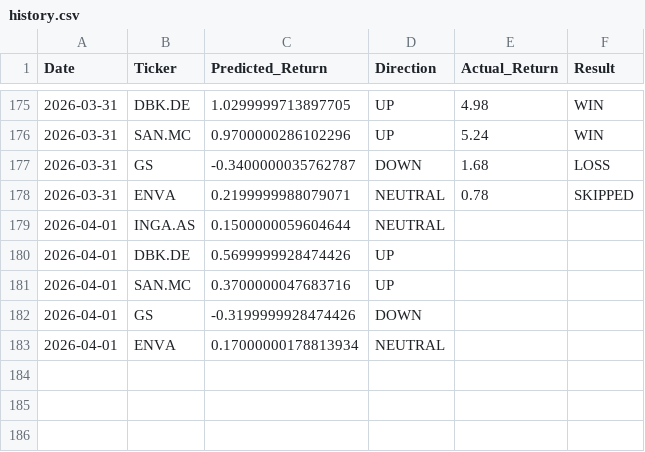
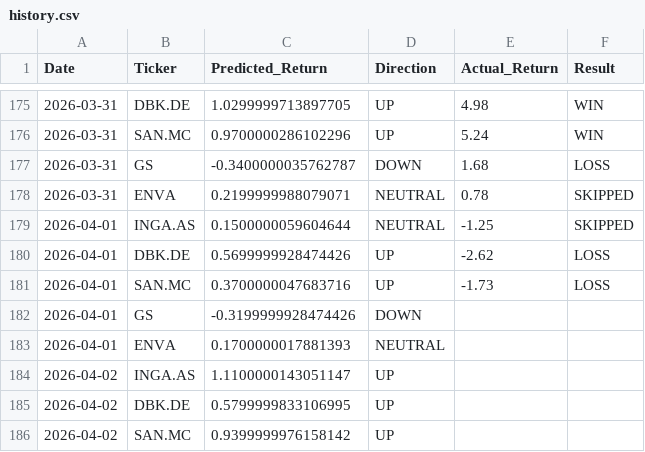
Before and after one commit to dimos-xe/stock-prediction-bot, a CSV file: history.csv, drawn as a sheet; only a part is shown, gaps mark what is left out.

Commit message:
📈 Update EU prediction history [skip ci]

```diff
--- a/history.csv
+++ b/history.csv
@@ -178,6 +178,9 @@ Date,Ticker,Predicted_Return,Direction,Actual_Return,Result
 2026-03-31,ENVA,0.2199999988079071,NEUTRAL,0.78,SKIPPED
-2026-04-01,INGA.AS,0.1500000059604644,NEUTRAL,,
-2026-04-01,DBK.DE,0.5699999928474426,UP,,
-2026-04-01,SAN.MC,0.3700000047683716,UP,,
+2026-04-01,INGA.AS,0.1500000059604644,NEUTRAL,-1.25,SKIPPED
+2026-04-01,DBK.DE,0.5699999928474426,UP,-2.62,LOSS
+2026-04-01,SAN.MC,0.3700000047683716,UP,-1.73,LOSS
 2026-04-01,GS,-0.3199999928474426,DOWN,,
-2026-04-01,ENVA,0.17000000178813934,NEUTRAL,,
+2026-04-01,ENVA,0.1700000017881393,NEUTRAL,,
+2026-04-02,INGA.AS,1.1100000143051147,UP,,
+2026-04-02,DBK.DE,0.5799999833106995,UP,,
+2026-04-02,SAN.MC,0.9399999976158142,UP,,
```
